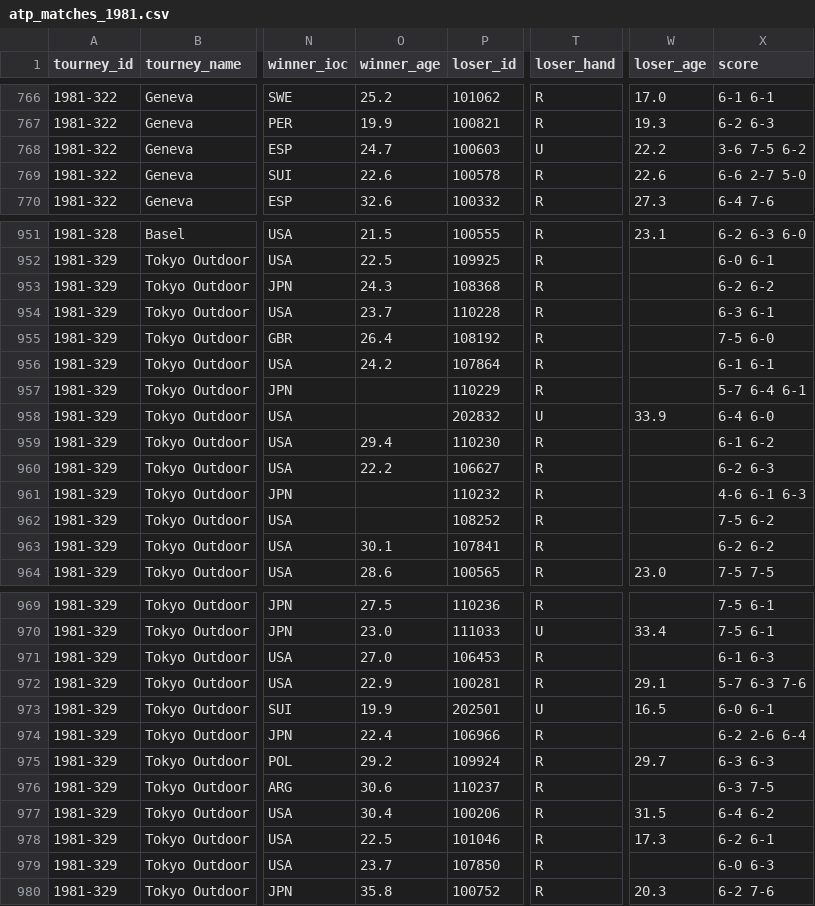
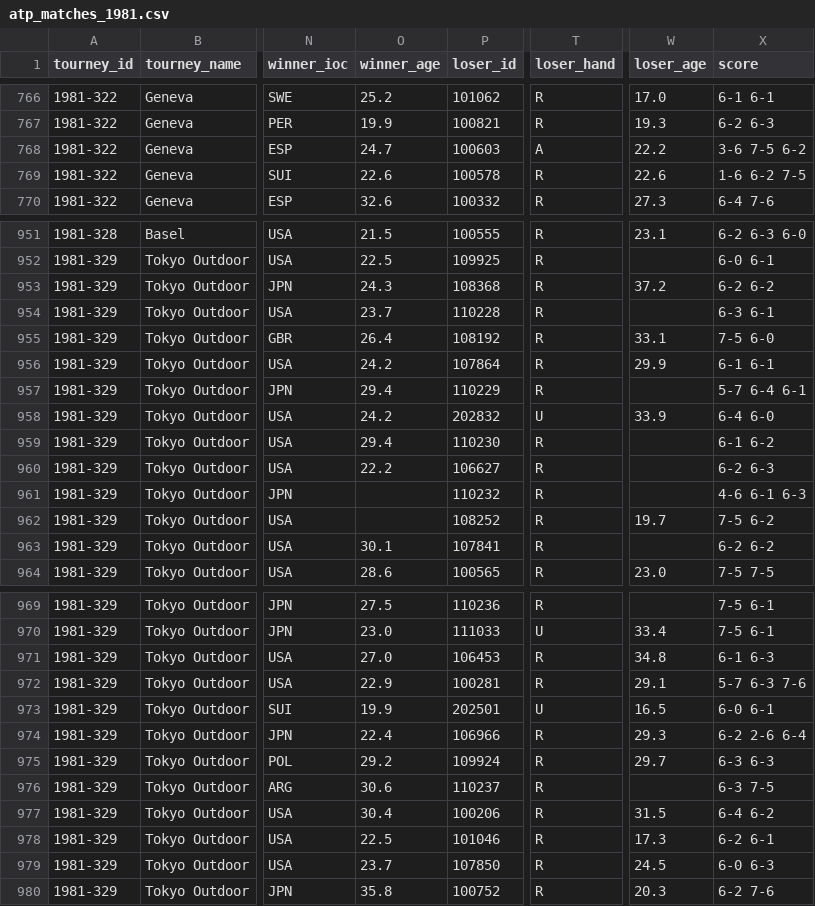
Before and after one commit to JeffSackmann/tennis_atp, a CSV file: atp_matches_1981.csv, drawn as a sheet; only a part is shown, gaps mark what is left out; the diff covers the shown part only; the diff names each change by its address in the sheet, - before the commit and + after, or states it on an @@ line.

```diff
--- a/atp_matches_1981.csv
+++ b/atp_matches_1981.csv
-T768 (loser_hand): U
+T768 (loser_hand): A
-X769 (score): 6-6 2-7 5-0
+X769 (score): 1-6 6-2 7-5
-W953 (loser_age): (empty)
+W953 (loser_age): 37.2
-W955 (loser_age): (empty)
+W955 (loser_age): 33.1
-W956 (loser_age): (empty)
+W956 (loser_age): 29.9
-O957 (winner_age): (empty)
+O957 (winner_age): 29.4
-O958 (winner_age): (empty)
+O958 (winner_age): 24.2
-W962 (loser_age): (empty)
+W962 (loser_age): 19.7
-W971 (loser_age): (empty)
+W971 (loser_age): 34.8
-W974 (loser_age): (empty)
+W974 (loser_age): 29.3
-W979 (loser_age): (empty)
+W979 (loser_age): 24.5
```
Also changed, not shown: 110 edited cells elsewhere in this file, atp_matches_1980.csv, atp_matches_qual_chall_1980.csv, 2 other files.
